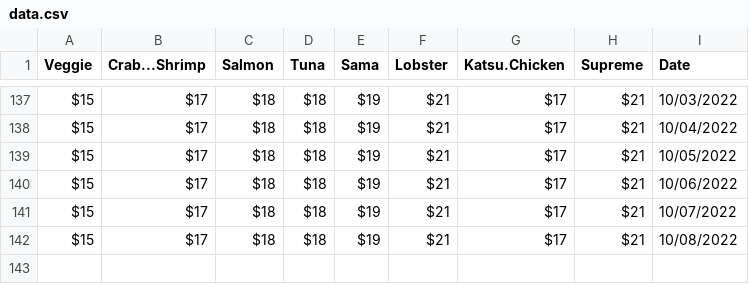
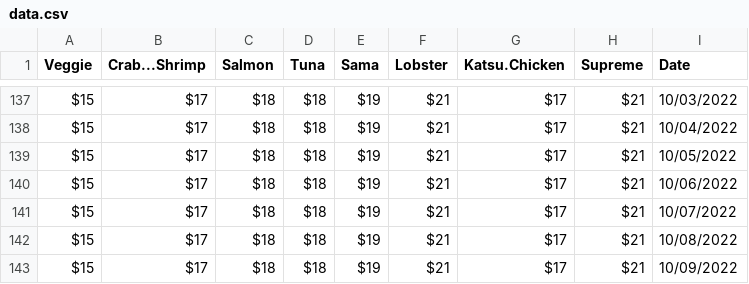
Before and after one commit to jlomako/webscraper, a CSV file: data/data.csv, drawn as a sheet; only a part is shown, gaps mark what is left out.

```diff
--- a/data/data.csv
+++ b/data/data.csv
@@ -142 +142,2 @@
 "$15","$17","$18","$18","$19","$21","$17","$21","10/08/2022"
+"$15","$17","$18","$18","$19","$21","$17","$21","10/09/2022"
```
